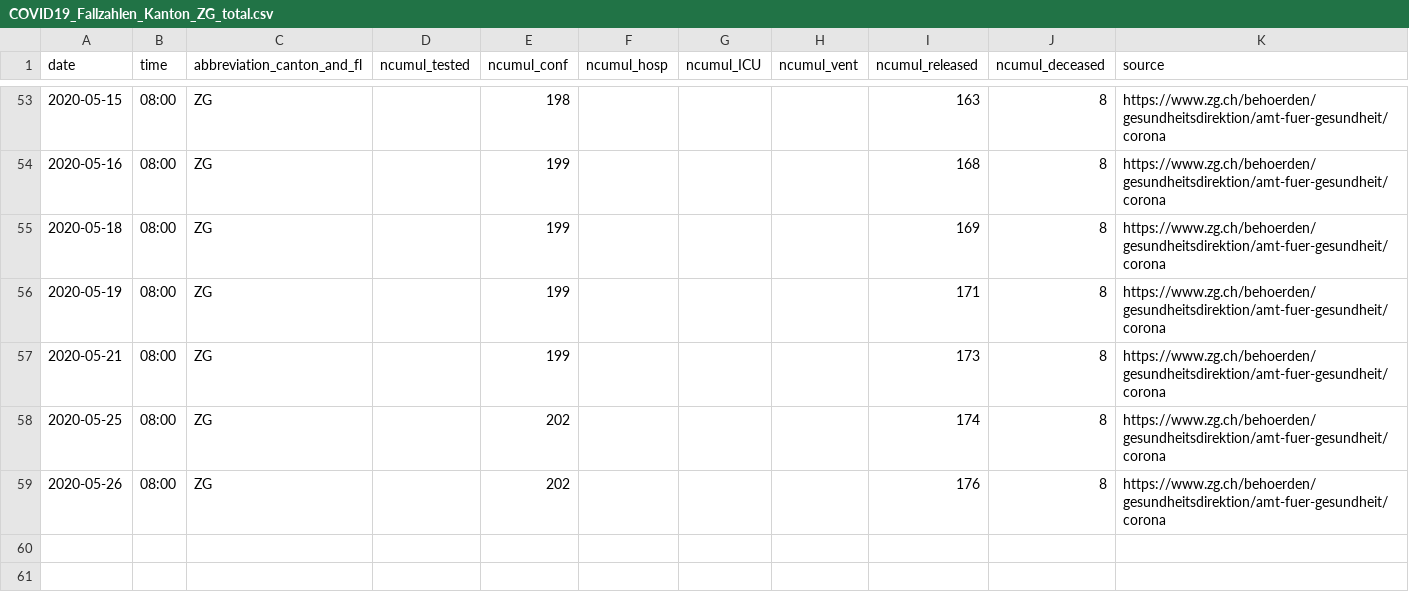
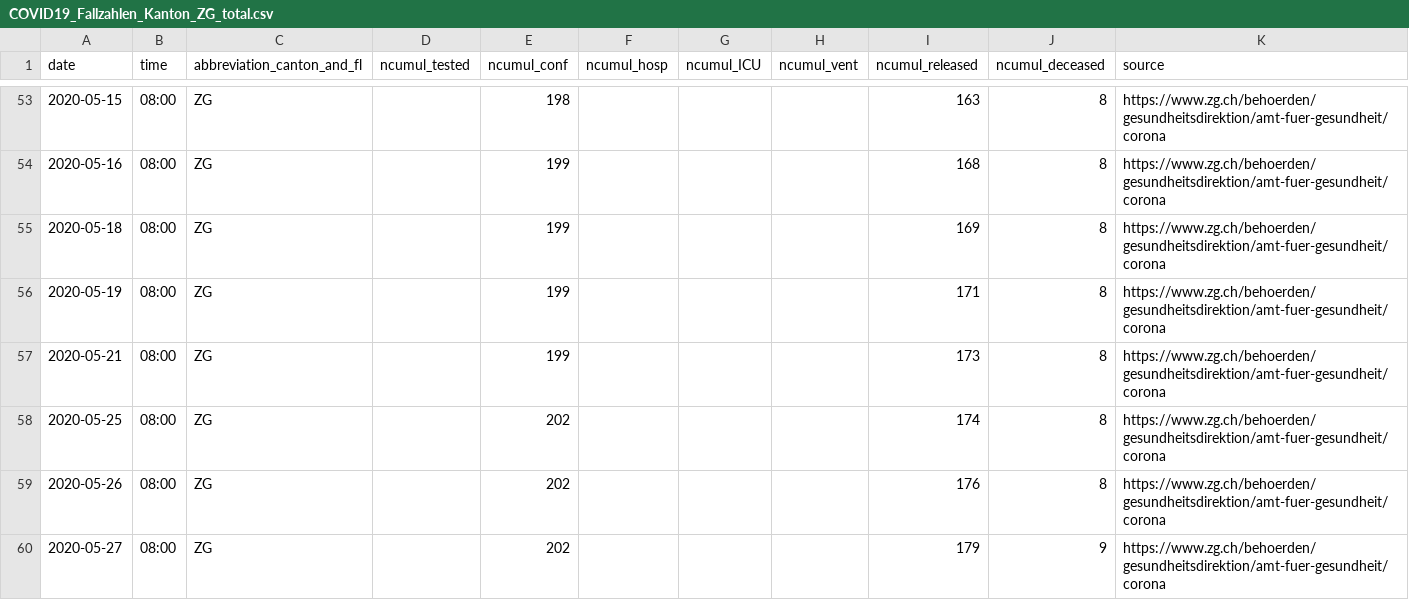
Before and after one commit to cclauss/covid_19, a CSV file: fallzahlen_kanton_total_csv/COVID19_Fallzahlen_Kanton_ZG_total.csv, drawn as a sheet; only a part is shown, gaps mark what is left out; the diff names each change by its address in the sheet, - before the commit and + after, or states it on an @@ line.

```diff
--- a/fallzahlen_kanton_total_csv/COVID19_Fallzahlen_Kanton_ZG_total.csv
+++ b/fallzahlen_kanton_total_csv/COVID19_Fallzahlen_Kanton_ZG_total.csv
+row 60: 2020-05-27 | 08:00 | ZG |  | 202 |  |  |  | 179 | 9 | https://www.zg.ch/behoerden/gesundheitsdirektion/amt-fuer-gesundheit/corona
```
